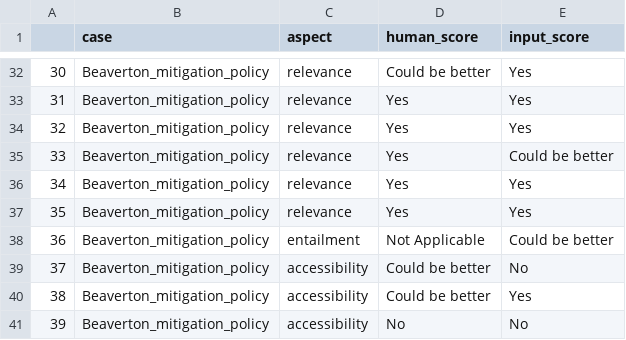
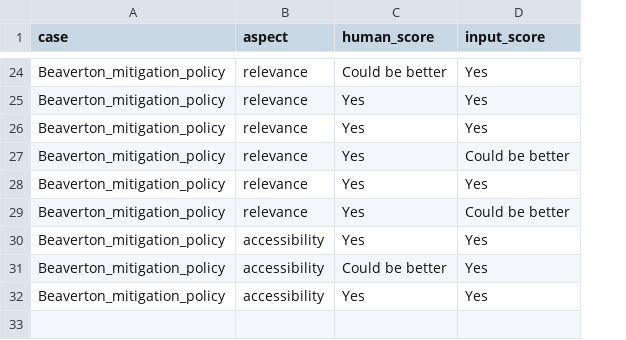
Before and after one commit to Xieyangxinyu/ClimRRGPT-beta, a CSV file: Beaverton_mitigation_policy/evaluation.csv, drawn as a sheet; only a part is shown, gaps mark what is left out; removed rows and columns are numbered as before the commit, all else as after; the diff covers the shown part only; the diff names each change by its address in the sheet, - before the commit and + after, or states it on an @@ line.

```diff
--- a/Beaverton_mitigation_policy/evaluation.csv
+++ b/Beaverton_mitigation_policy/evaluation.csv
-column A, rows 32-36: 30 | 31 | 32 | 33 | 34; rows 38-41: 36 | 37 | 38 | 39
-row 37: 35 | Beaverton_mitigation_policy | relevance | Yes | Yes
-B29 (aspect): entailment
+B29 (aspect): relevance
-C29 (human_score): Not Applicable
+C29 (human_score): Yes
-C30 (human_score): Could be better
+C30 (human_score): Yes
-D30 (input_score): No
+D30 (input_score): Yes
-C32 (human_score): No
+C32 (human_score): Yes
-D32 (input_score): No
+D32 (input_score): Yes
```
Also changed, not shown: 1 added row, 9 removed rows and 15 edited cells elsewhere in this file, 7 other files.
